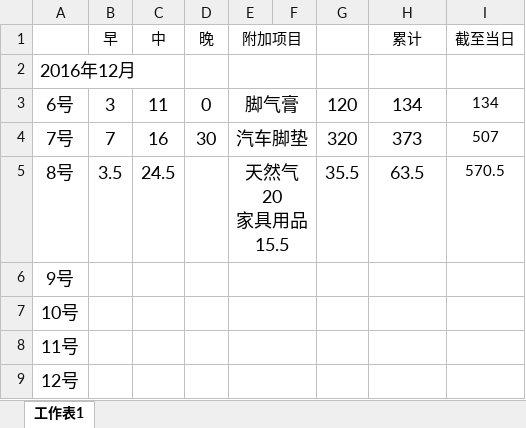
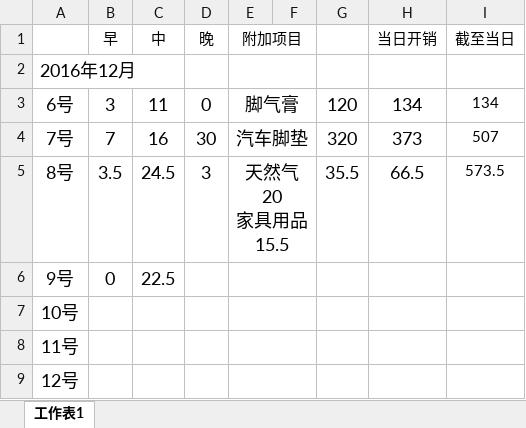
Before and after one commit to ankai1/LiftCost, an Excel workbook: LiftCost.xlsx, sheet 工作表1, drawn as a sheet; only a part is shown; values as stored, in another font and other column widths than the file's, no borders; the diff names each change by its address in the sheet, - before the commit and + after, or states it on an @@ line.

Commit message:
no message

```diff
--- a/LiftCost.xlsx (sheet 工作表1)
+++ b/LiftCost.xlsx (sheet 工作表1)
-H1: 累计
+H1: 当日开销
-D5 (晚): (empty)
+D5 (晚): 3
-H5 (当日开销): 63.5
+H5 (当日开销): 66.5
-I5 (截至当日): 570.5
+I5 (截至当日): 573.5
-B6 (早): (empty)
+B6 (早): 0
-C6 (中): (empty)
+C6 (中): 22.5
```
